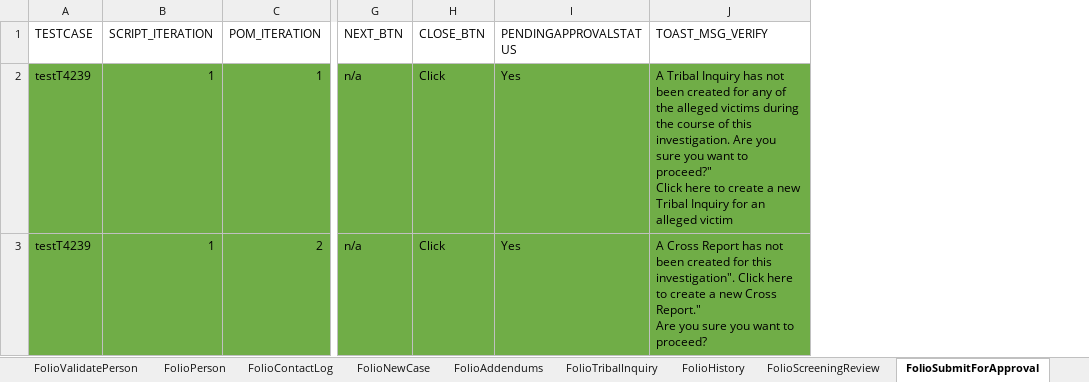
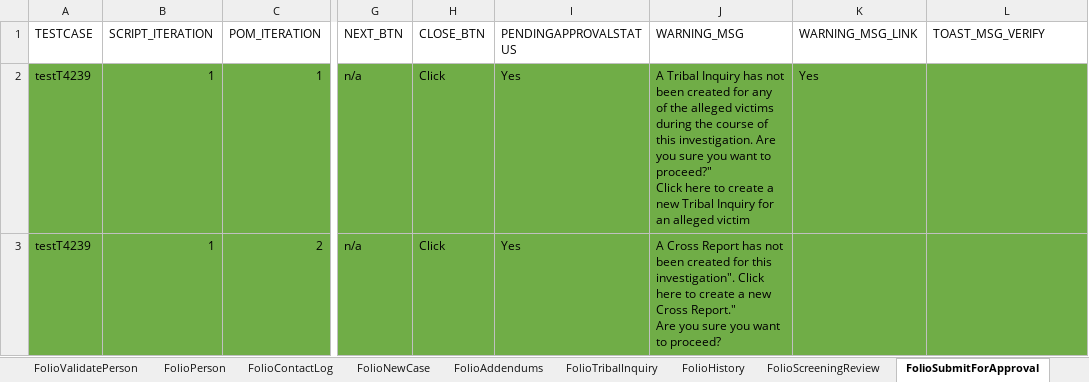
Before and after one commit to priya-singh4/POMExcelData, an Excel workbook: Folio.xlsx, sheet FolioSubmitForApproval, drawn as a sheet; only a part is shown, gaps mark what is left out; values as stored, in another font and other column widths than the file's, no borders; addresses are those after the commit; ↵ is a line break in a cell; the diff names each change by its address in the sheet, - before the commit and + after, or states it on an @@ line.

```diff
--- a/Folio.xlsx (sheet FolioSubmitForApproval)
+++ b/Folio.xlsx (sheet FolioSubmitForApproval)
+column J (WARNING_MSG), rows 2-3: A Tribal Inquiry has not been created for any of the alleged victims during the course of this investigation. Are you sure you want to proceed?" ↵ Click here to create a new Tribal Inquiry for an alleged victim | A Cross Report has not been created for this investigation". Click here to create a new Cross Report." ↵ Are you sure you want to proceed?
+column K (WARNING_MSG_LINK), row 2: Yes
-L2 (TOAST_MSG_VERIFY): A Tribal Inquiry has not been created for any of the alleged victims during the course of this investigation. Are you sure you want to proceed?" ↵ Click here to create a new Tribal Inquiry for an alleged victim
+L2 (TOAST_MSG_VERIFY): (empty)
-L3 (TOAST_MSG_VERIFY): A Cross Report has not been created for this investigation". Click here to create a new Cross Report." ↵ Are you sure you want to proceed?
+L3 (TOAST_MSG_VERIFY): (empty)
```
Also changed, not shown: sheet FolioTribalInquiry, sheet FolioHistory, sheet FolioAllegations, sheet Assignments, sheet FolioDetails, sheet FolioDocuments, 2 more sheets, TestDataMappingSheet.xlsx.
